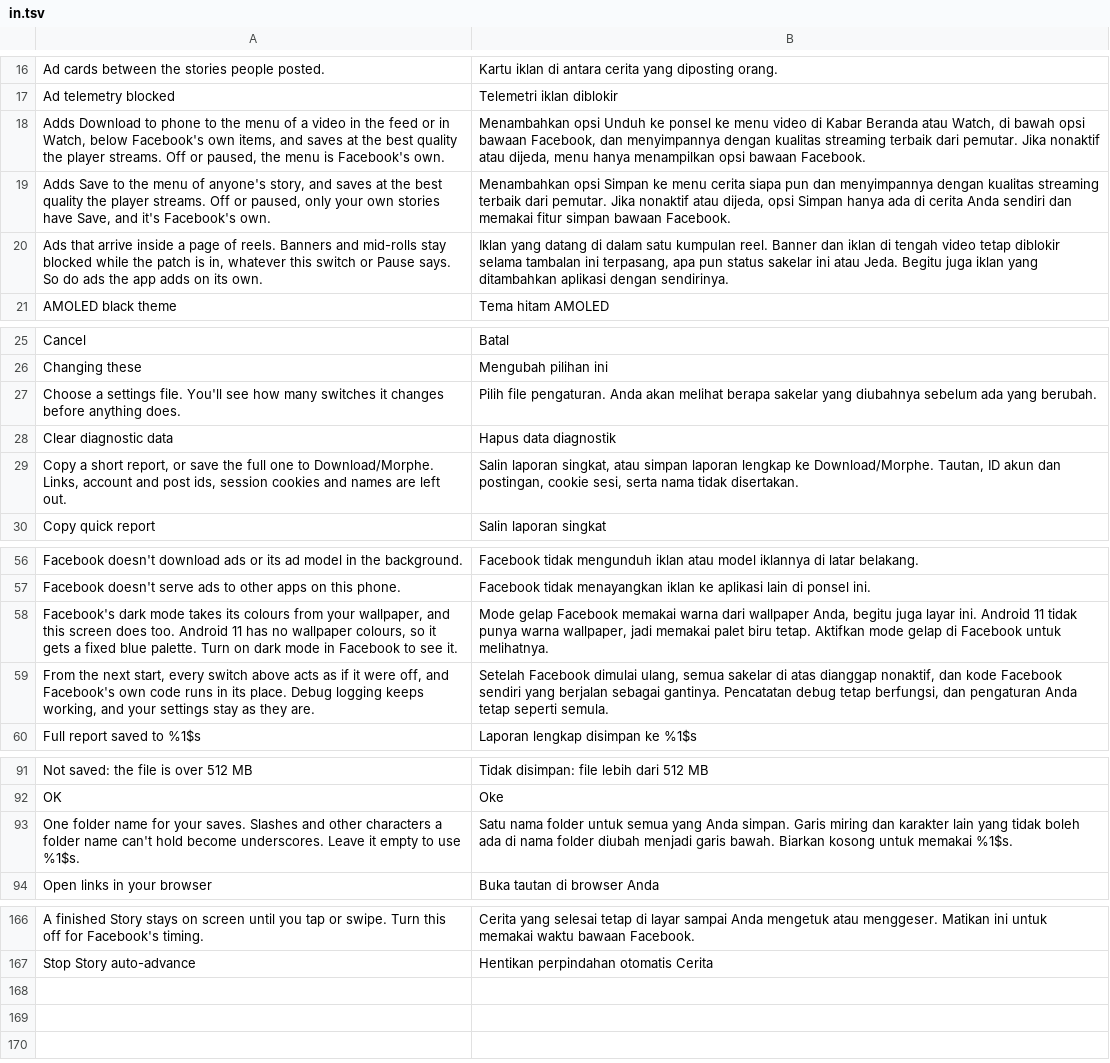
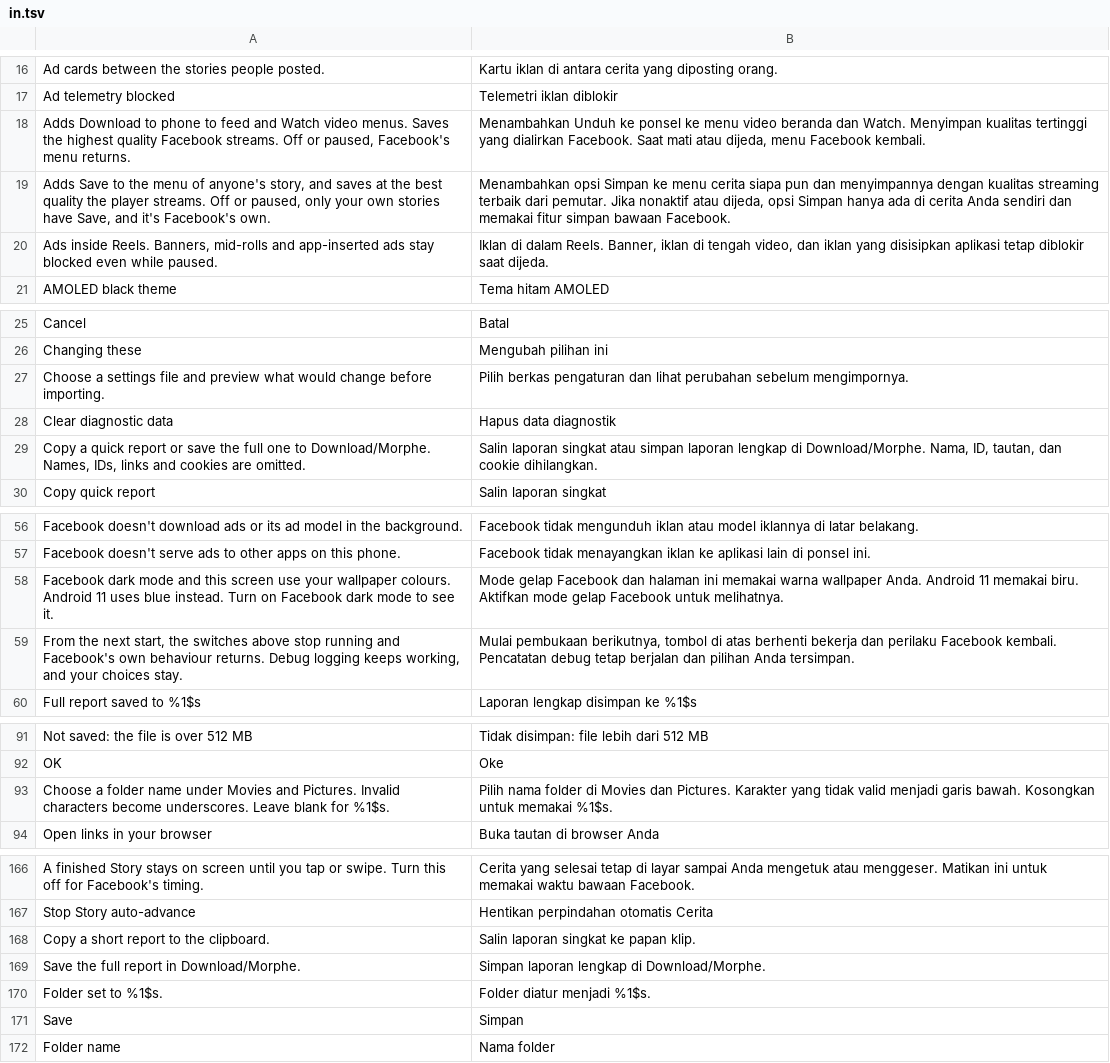
Before and after one commit to SysAdminDoc/Hushfacebook, a TSV file: extensions/shared/library/src/main/l10n/in.tsv, drawn as a sheet; only a part is shown, gaps mark what is left out; the diff covers the shown part only.

```diff
--- a/extensions/shared/library/src/main/l10n/in.tsv
+++ b/extensions/shared/library/src/main/l10n/in.tsv
@@ -17,5 +17,5 @@ Ad cards between the stories people posted.	Kartu iklan di antara cerita yang di
 Ad telemetry blocked	Telemetri iklan diblokir
-Adds Download to phone to the menu of a video in the feed or in Watch, below Facebook's own items, and saves at the best quality the player streams. Off or paused, the menu is Facebook's own.	Menambahkan opsi Unduh ke ponsel ke menu video di Kabar Beranda atau Watch, di bawah opsi bawaan Facebook, dan menyimpannya dengan kualitas streaming terbaik dari pemutar. Jika nonaktif atau dijeda, menu hanya menampilkan opsi bawaan Facebook.
+Adds Download to phone to feed and Watch video menus. Saves the highest quality Facebook streams. Off or paused, Facebook's menu returns.	Menambahkan Unduh ke ponsel ke menu video beranda dan Watch. Menyimpan kualitas tertinggi yang dialirkan Facebook. Saat mati atau dijeda, menu Facebook kembali.
 Adds Save to the menu of anyone's story, and saves at the best quality the player streams. Off or paused, only your own stories have Save, and it's Facebook's own.	Menambahkan opsi Simpan ke menu cerita siapa pun dan menyimpannya dengan kualitas streaming terbaik dari pemutar. Jika nonaktif atau dijeda, opsi Simpan hanya ada di cerita Anda sendiri dan memakai fitur simpan bawaan Facebook.
-Ads that arrive inside a page of reels. Banners and mid-rolls stay blocked while the patch is in, whatever this switch or Pause says. So do ads the app adds on its own.	Iklan yang datang di dalam satu kumpulan reel. Banner dan iklan di tengah video tetap diblokir selama tambalan ini terpasang, apa pun status sakelar ini atau Jeda. Begitu juga iklan yang ditambahkan aplikasi dengan sendirinya.
+Ads inside Reels. Banners, mid-rolls and app-inserted ads stay blocked even while paused.	Iklan di dalam Reels. Banner, iklan di tengah video, dan iklan yang disisipkan aplikasi tetap diblokir saat dijeda.
 AMOLED black theme	Tema hitam AMOLED
@@ -26,5 +26,5 @@ Cancel	Batal
 Changing these	Mengubah pilihan ini
-Choose a settings file. You'll see how many switches it changes before anything does.	Pilih file pengaturan. Anda akan melihat berapa sakelar yang diubahnya sebelum ada yang berubah.
+Choose a settings file and preview what would change before importing.	Pilih berkas pengaturan dan lihat perubahan sebelum mengimpornya.
 Clear diagnostic data	Hapus data diagnostik
-Copy a short report, or save the full one to Download/Morphe. Links, account and post ids, session cookies and names are left out.	Salin laporan singkat, atau simpan laporan lengkap ke Download/Morphe. Tautan, ID akun dan postingan, cookie sesi, serta nama tidak disertakan.
+Copy a quick report or save the full one to Download/Morphe. Names, IDs, links and cookies are omitted.	Salin laporan singkat atau simpan laporan lengkap di Download/Morphe. Nama, ID, tautan, dan cookie dihilangkan.
 Copy quick report	Salin laporan singkat
@@ -57,4 +57,4 @@ Facebook doesn't download ads or its ad model in the background.	Facebook tidak
 Facebook doesn't serve ads to other apps on this phone.	Facebook tidak menayangkan iklan ke aplikasi lain di ponsel ini.
-Facebook's dark mode takes its colours from your wallpaper, and this screen does too. Android 11 has no wallpaper colours, so it gets a fixed blue palette. Turn on dark mode in Facebook to see it.	Mode gelap Facebook memakai warna dari wallpaper Anda, begitu juga layar ini. Android 11 tidak punya warna wallpaper, jadi memakai palet biru tetap. Aktifkan mode gelap di Facebook untuk melihatnya.
-From the next start, every switch above acts as if it were off, and Facebook's own code runs in its place. Debug logging keeps working, and your settings stay as they are.	Setelah Facebook dimulai ulang, semua sakelar di atas dianggap nonaktif, dan kode Facebook sendiri yang berjalan sebagai gantinya. Pencatatan debug tetap berfungsi, dan pengaturan Anda tetap seperti semula.
+Facebook dark mode and this screen use your wallpaper colours. Android 11 uses blue instead. Turn on Facebook dark mode to see it.	Mode gelap Facebook dan halaman ini memakai warna wallpaper Anda. Android 11 memakai biru. Aktifkan mode gelap Facebook untuk melihatnya.
+From the next start, the switches above stop running and Facebook's own behaviour returns. Debug logging keeps working, and your choices stay.	Mulai pembukaan berikutnya, tombol di atas berhenti bekerja dan perilaku Facebook kembali. Pencatatan debug tetap berjalan dan pilihan Anda tersimpan.
 Full report saved to %1$s	Laporan lengkap disimpan ke %1$s
@@ -92,3 +92,3 @@ Not saved: the file is over 512 MB	Tidak disimpan: file lebih dari 512 MB
 OK	Oke
-One folder name for your saves. Slashes and other characters a folder name can't hold become underscores. Leave it empty to use %1$s.	Satu nama folder untuk semua yang Anda simpan. Garis miring dan karakter lain yang tidak boleh ada di nama folder diubah menjadi garis bawah. Biarkan kosong untuk memakai %1$s.
+Choose a folder name under Movies and Pictures. Invalid characters become underscores. Leave blank for %1$s.	Pilih nama folder di Movies dan Pictures. Karakter yang tidak valid menjadi garis bawah. Kosongkan untuk memakai %1$s.
 Open links in your browser	Buka tautan di browser Anda
@@ -167 +167,6 @@ A finished Story stays on screen until you tap or swipe. Turn this off for Faceb
 Stop Story auto-advance	Hentikan perpindahan otomatis Cerita
+Copy a short report to the clipboard.	Salin laporan singkat ke papan klip.
+Save the full report in Download/Morphe.	Simpan laporan lengkap di Download/Morphe.
+Folder set to %1$s.	Folder diatur menjadi %1$s.
+Save	Simpan
+Folder name	Nama folder
```
Also changed, not shown: 2 added rows and 2 removed rows elsewhere in this file, extensions/shared/library/src/main/l10n/de.tsv, extensions/shared/library/src/main/l10n/es.tsv, 5 other files.
